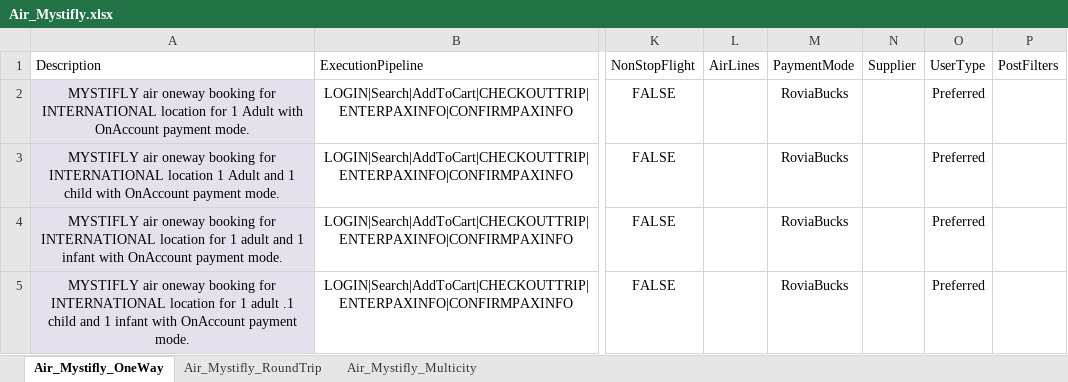
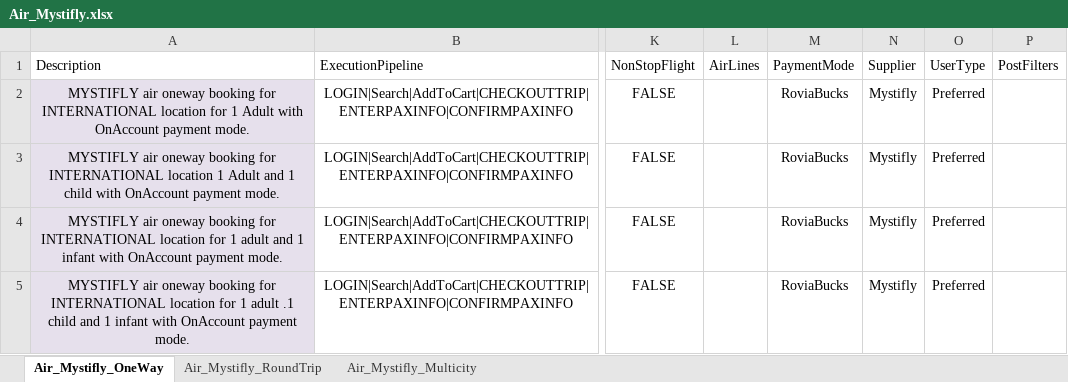
Before and after one commit to varun1308/rovia-automation, an Excel workbook: Rovia.UI.Automation.Tests/DataSheet/Air/Air_Mystifly.xlsx, sheet Air_Mystifly_OneWay, drawn as a sheet; only a part is shown, gaps mark what is left out; values as stored, in another font and other column widths than the file's, no borders; table styles not drawn; the diff names each change by its address in the sheet, - before the commit and + after, or states it on an @@ line.

Commit message:
Selenium package update and bug fixes
1. Selenium package updates
2. Supplier name changed in release so changed logic in adding itinerary
to cart

```diff
--- a/Rovia.UI.Automation.Tests/DataSheet/Air/Air_Mystifly.xlsx (sheet Air_Mystifly_OneWay)
+++ b/Rovia.UI.Automation.Tests/DataSheet/Air/Air_Mystifly.xlsx (sheet Air_Mystifly_OneWay)
-N2:N5 (Supplier): (empty)
+N2:N5 (Supplier): Mystifly
```
Also changed, not shown: sheet Air_Mystifly_RoundTrip, sheet Air_Mystifly_Multicity, Rovia.UI.Automation.Tests/DataSheet/Air/Air_Amadeus.xlsx, Rovia.UI.Automation.Tests/DataSheet/Air/Air_WorldSpan.xlsx, 8 other files.
